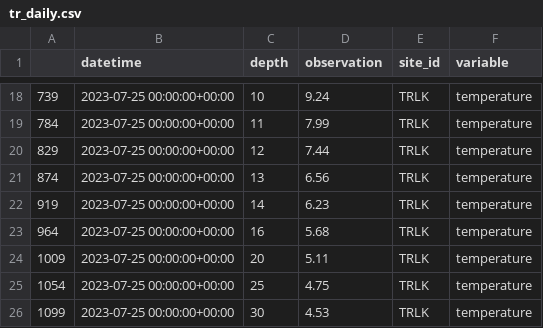
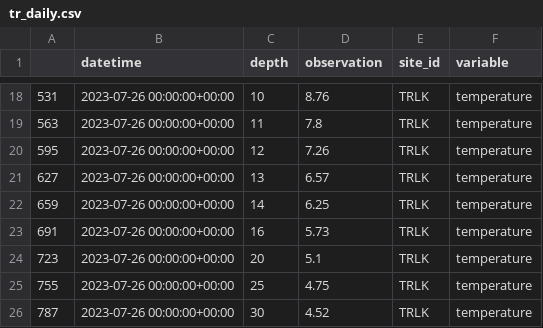
Before and after one commit to pschramm93/NTL_flare, a CSV file: C:/Users/Paul/Desktop/tr_daily.csv, drawn as a sheet; only a part is shown, gaps mark what is left out; the diff covers the shown part only.

```diff
--- a/C:/Users/Paul/Desktop/tr_daily.csv
+++ b/C:/Users/Paul/Desktop/tr_daily.csv
@@ -18,9 +18,9 @@
-739,2023-07-25 00:00:00+00:00,10,9.24,TRLK,temperature
-784,2023-07-25 00:00:00+00:00,11,7.99,TRLK,temperature
-829,2023-07-25 00:00:00+00:00,12,7.44,TRLK,temperature
-874,2023-07-25 00:00:00+00:00,13,6.56,TRLK,temperature
-919,2023-07-25 00:00:00+00:00,14,6.23,TRLK,temperature
-964,2023-07-25 00:00:00+00:00,16,5.68,TRLK,temperature
-1009,2023-07-25 00:00:00+00:00,20,5.11,TRLK,temperature
-1054,2023-07-25 00:00:00+00:00,25,4.75,TRLK,temperature
-1099,2023-07-25 00:00:00+00:00,30,4.53,TRLK,temperature
+531,2023-07-26 00:00:00+00:00,10,8.76,TRLK,temperature
+563,2023-07-26 00:00:00+00:00,11,7.8,TRLK,temperature
+595,2023-07-26 00:00:00+00:00,12,7.26,TRLK,temperature
+627,2023-07-26 00:00:00+00:00,13,6.57,TRLK,temperature
+659,2023-07-26 00:00:00+00:00,14,6.25,TRLK,temperature
+691,2023-07-26 00:00:00+00:00,16,5.73,TRLK,temperature
+723,2023-07-26 00:00:00+00:00,20,5.1,TRLK,temperature
+755,2023-07-26 00:00:00+00:00,25,4.75,TRLK,temperature
+787,2023-07-26 00:00:00+00:00,30,4.52,TRLK,temperature
```
Also changed, not shown: 47 edited cells elsewhere in this file.
